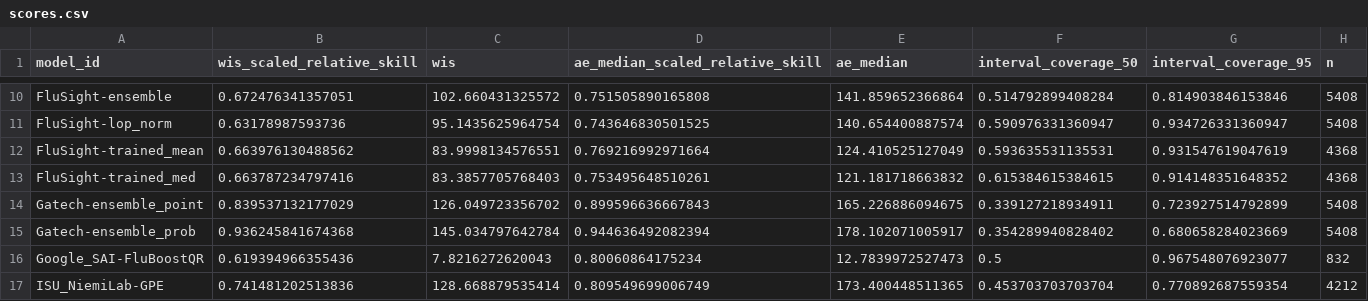
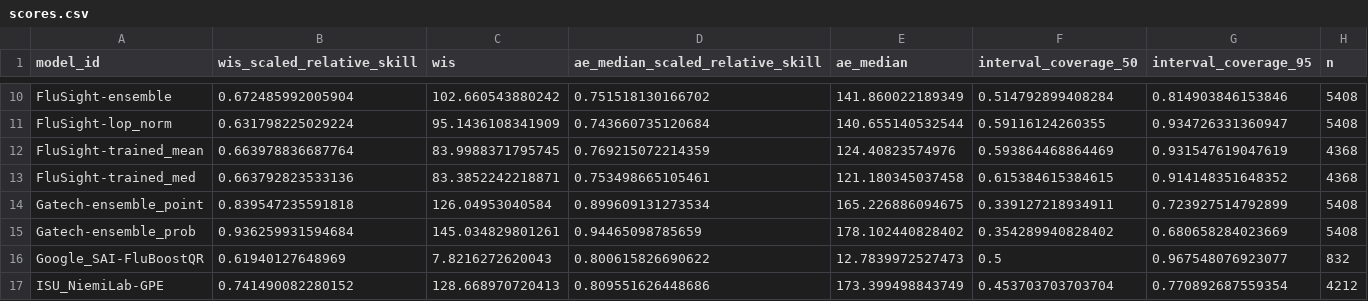
Before and after one commit to hubverse-org/hub-dashboard-template, a CSV file: scores/wk inc flu hosp/Full season/scores.csv, drawn as a sheet; only a part is shown, gaps mark what is left out; the diff covers the shown part only.

```diff
--- a/scores/wk inc flu hosp/Full season/scores.csv
+++ b/scores/wk inc flu hosp/Full season/scores.csv
@@ -10,8 +10,8 @@
-"FluSight-ensemble",0.672476341357051,102.660431325572,0.751505890165808,141.859652366864,0.514792899408284,0.814903846153846,5408
-"FluSight-lop_norm",0.63178987593736,95.1435625964754,0.743646830501525,140.654400887574,0.590976331360947,0.934726331360947,5408
-"FluSight-trained_mean",0.663976130488562,83.9998134576551,0.769216992971664,124.410525127049,0.593635531135531,0.931547619047619,4368
-"FluSight-trained_med",0.663787234797416,83.3857705768403,0.753495648510261,121.181718663832,0.615384615384615,0.914148351648352,4368
-"Gatech-ensemble_point",0.839537132177029,126.049723356702,0.899596636667843,165.226886094675,0.339127218934911,0.723927514792899,5408
-"Gatech-ensemble_prob",0.936245841674368,145.034797642784,0.944636492082394,178.102071005917,0.354289940828402,0.680658284023669,5408
-"Google_SAI-FluBoostQR",0.619394966355436,7.8216272620043,0.80060864175234,12.7839972527473,0.5,0.967548076923077,832
-"ISU_NiemiLab-GPE",0.741481202513836,128.668879535414,0.809549699006749,173.400448511365,0.453703703703704,0.770892687559354,4212
+"FluSight-ensemble",0.672485992005904,102.660543880242,0.751518130166702,141.860022189349,0.514792899408284,0.814903846153846,5408
+"FluSight-lop_norm",0.631798225029224,95.1436108341909,0.743660735120684,140.655140532544,0.59116124260355,0.934726331360947,5408
+"FluSight-trained_mean",0.663978836687764,83.9988371795745,0.769215072214359,124.40823574976,0.593864468864469,0.931547619047619,4368
+"FluSight-trained_med",0.663792823533136,83.3852242218871,0.753498665105461,121.180345037458,0.615384615384615,0.914148351648352,4368
+"Gatech-ensemble_point",0.839547235591818,126.04953040584,0.899609131273534,165.226886094675,0.339127218934911,0.723927514792899,5408
+"Gatech-ensemble_prob",0.936259931594684,145.034829801261,0.94465098785659,178.102440828402,0.354289940828402,0.680658284023669,5408
+"Google_SAI-FluBoostQR",0.61940127648969,7.8216272620043,0.800615826690622,12.7839972527473,0.5,0.967548076923077,832
+"ISU_NiemiLab-GPE",0.741490082280152,128.668970720413,0.809551626448686,173.399498843749,0.453703703703704,0.770892687559354,4212
```
Also changed, not shown: 168 edited cells elsewhere in this file, scores/wk inc flu hosp/Full season/horizon/scores.csv, scores/wk inc flu hosp/Full season/location/scores.csv, 2 other files.
